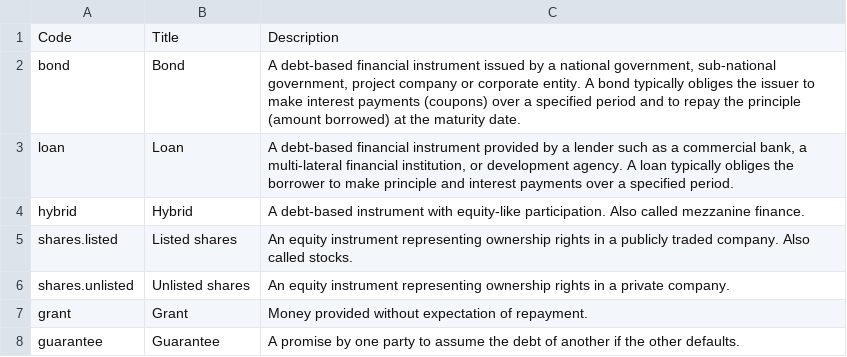
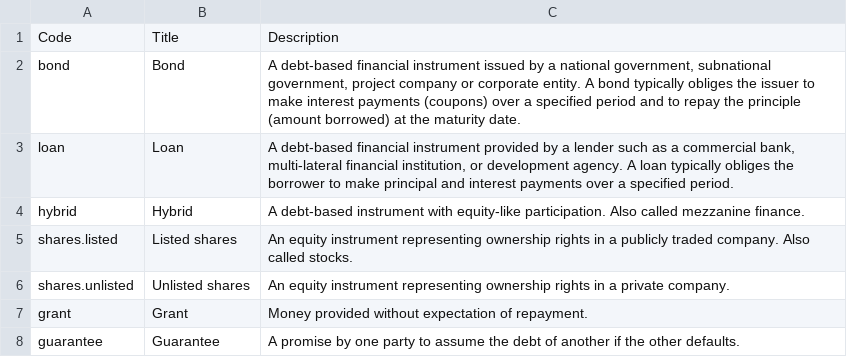
Before and after one commit to open-contracting-extensions/ocds_finance_extension, a CSV file: codelists/financingArrangementType.csv, drawn as a sheet.

```diff
--- a/codelists/financingArrangementType.csv
+++ b/codelists/financingArrangementType.csv
@@ -1,4 +1,4 @@
 Code,Title,Description
-bond,Bond,"A debt-based financial instrument issued by a national government, sub-national government, project company or corporate entity. A bond typically obliges the issuer to make interest payments (coupons) over a specified period and to repay the principle (amount borrowed) at the maturity date."
-loan,Loan,"A debt-based financial instrument provided by a lender such as a commercial bank, a multi-lateral financial institution, or development agency. A loan typically obliges the borrower to make principle and interest payments over a specified period."
+bond,Bond,"A debt-based financial instrument issued by a national government, subnational government, project company or corporate entity. A bond typically obliges the issuer to make interest payments (coupons) over a specified period and to repay the principle (amount borrowed) at the maturity date."
+loan,Loan,"A debt-based financial instrument provided by a lender such as a commercial bank, multi-lateral financial institution, or development agency. A loan typically obliges the borrower to make principal and interest payments over a specified period."
 hybrid,Hybrid,A debt-based instrument with equity-like participation. Also called mezzanine finance.
```
Also changed, not shown: codelists/assetClass.csv, 3 other files.
